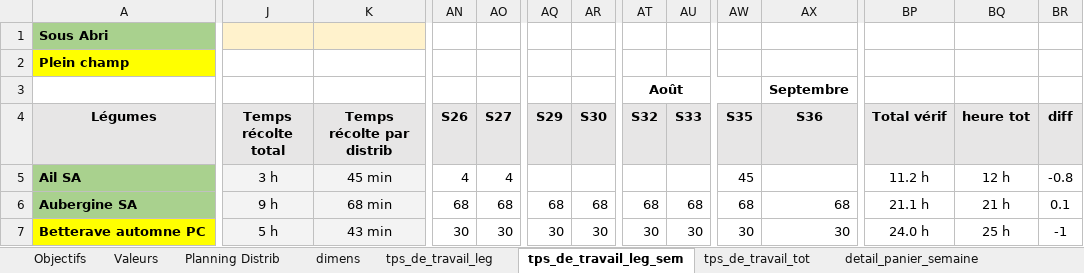
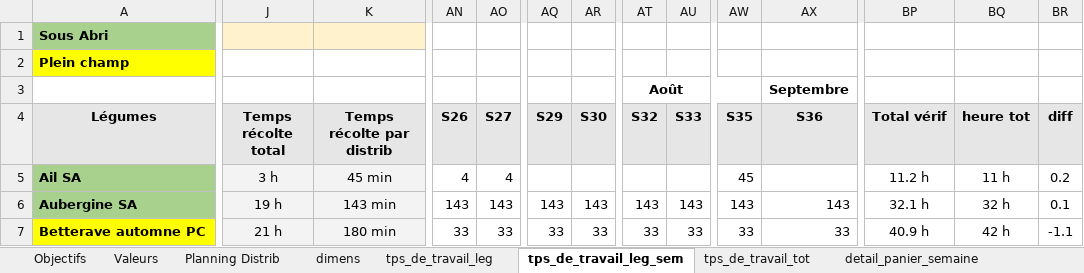
Before and after one commit to Guih44Yahoo/bprea2, an Excel workbook: planning_ghu.xlsm, sheet tps_de_travail_leg_sem, drawn as a sheet; only a part is shown, gaps mark what is left out; values as stored, in another font and other column widths than the file's, no borders; conditional formats not drawn; 1 other sheet too large or unreadable and not compared; the diff covers the shown part only; the diff names each change by its address in the sheet, - before the commit and + after, or states it on an @@ line.

Commit message:
dev

```diff
--- a/planning_ghu.xlsm (sheet tps_de_travail_leg_sem)
+++ b/planning_ghu.xlsm (sheet tps_de_travail_leg_sem)
-BQ5 (heure tot): 12 h
+BQ5 (heure tot): 11 h
-BR5 (diff): -0.8
+BR5 (diff): 0.2
-J6 (Temps récolte total): 9 h
+J6 (Temps récolte total): 19 h
-K6 (Temps récolte par distrib): 68 min
+K6 (Temps récolte par distrib): 143 min
-AN6 (S26): 68
+AN6 (S26): 143
-AO6 (S27): 68
+AO6 (S27): 143
-AQ6 (S29): 68
+AQ6 (S29): 143
-AR6 (S30): 68
+AR6 (S30): 143
-AT6 (S32): 68
+AT6 (S32): 143
-AU6 (S33): 68
+AU6 (S33): 143
-AW6 (S35): 68
+AW6 (S35): 143
-AX6 (S36): 68
+AX6 (S36): 143
-BP6 (Total vérif): 21.1 h
+BP6 (Total vérif): 32.1 h
-BQ6 (heure tot): 21 h
+BQ6 (heure tot): 32 h
-J7 (Temps récolte total): 5 h
+J7 (Temps récolte total): 21 h
-K7 (Temps récolte par distrib): 43 min
+K7 (Temps récolte par distrib): 180 min
-AN7 (S26): 30
+AN7 (S26): 33
-AO7 (S27): 30
+AO7 (S27): 33
-AQ7 (S29): 30
+AQ7 (S29): 33
-AR7 (S30): 30
+AR7 (S30): 33
-AT7 (S32): 30
+AT7 (S32): 33
-AU7 (S33): 30
+AU7 (S33): 33
-AW7 (S35): 30
+AW7 (S35): 33
-AX7 (S36): 30
+AX7 (S36): 33
-BP7 (Total vérif): 24.0 h
+BP7 (Total vérif): 40.9 h
-BQ7 (heure tot): 25 h
+BQ7 (heure tot): 42 h
-BR7 (diff): -1
+BR7 (diff): -1.1
```
Also changed, not shown: 1 added row, 1 removed row and 884 edited cells elsewhere in this sheet, sheet tps_de_travail_leg, sheet tps_de_travail_tot, sheet Objectifs.
